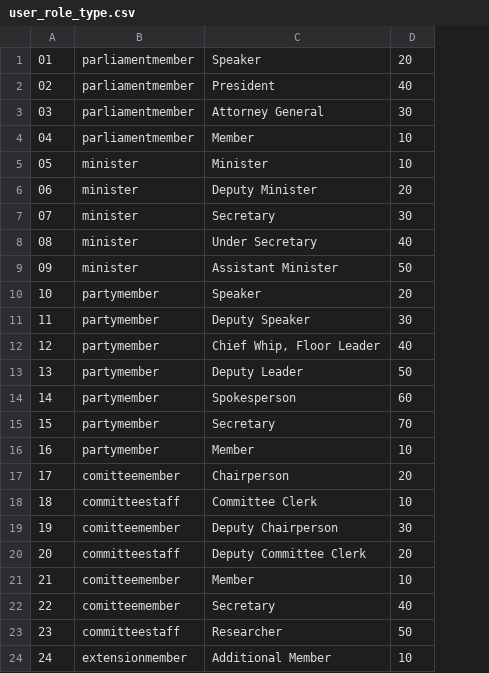
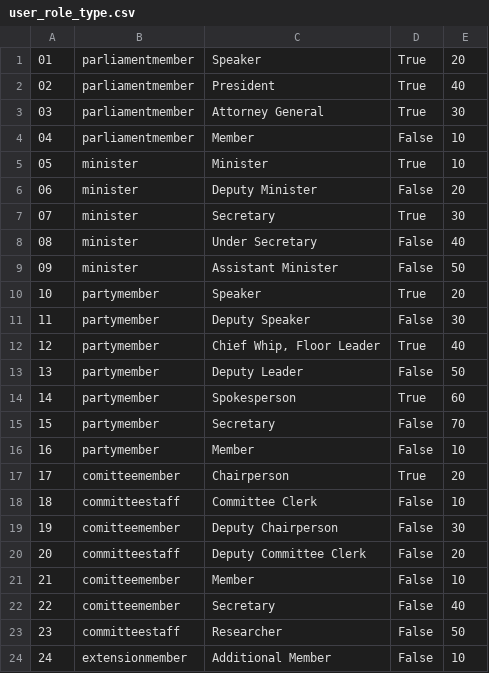
Before and after one commit to tamzi/bungeni-portal, a CSV file: BungeniDefaultContent/trunk/demo-parliament/z3democontents/user_role_type.csv, drawn as a sheet; the diff names each change by its address in the sheet, - before the commit and + after, or states it on an @@ line.

Commit message:
+ address types

```diff
--- a/BungeniDefaultContent/trunk/demo-parliament/z3democontents/user_role_type.csv
+++ b/BungeniDefaultContent/trunk/demo-parliament/z3democontents/user_role_type.csv
+column D, rows 1-24: True | True | True | False | True | False | True | False | False | True | False | True | False | True | False | False | True | False | False | False | False | False | False | False
```
Also changed, not shown: 2 other files.
